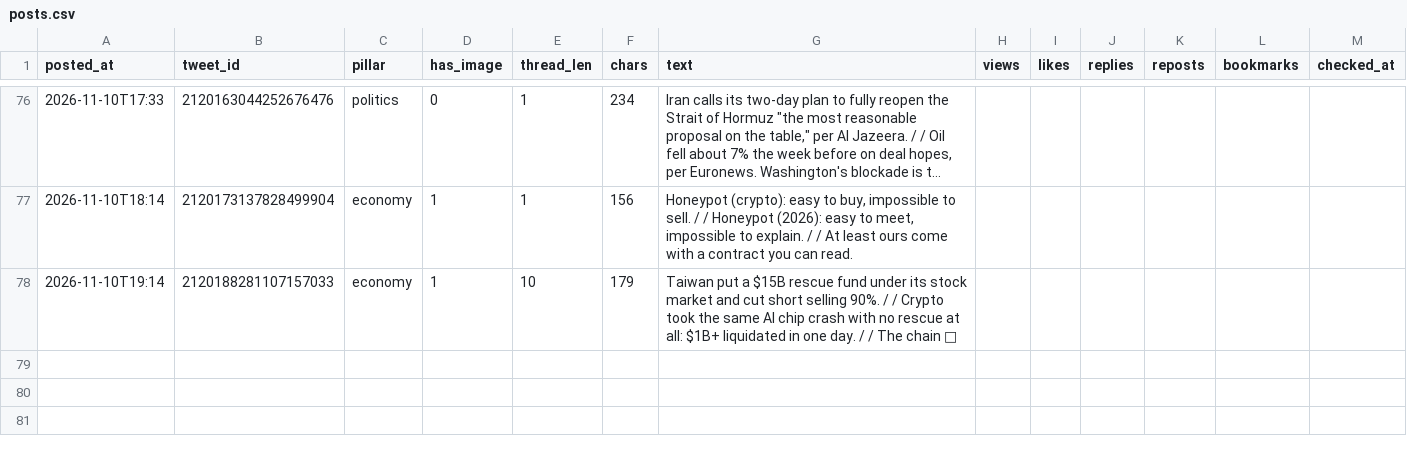
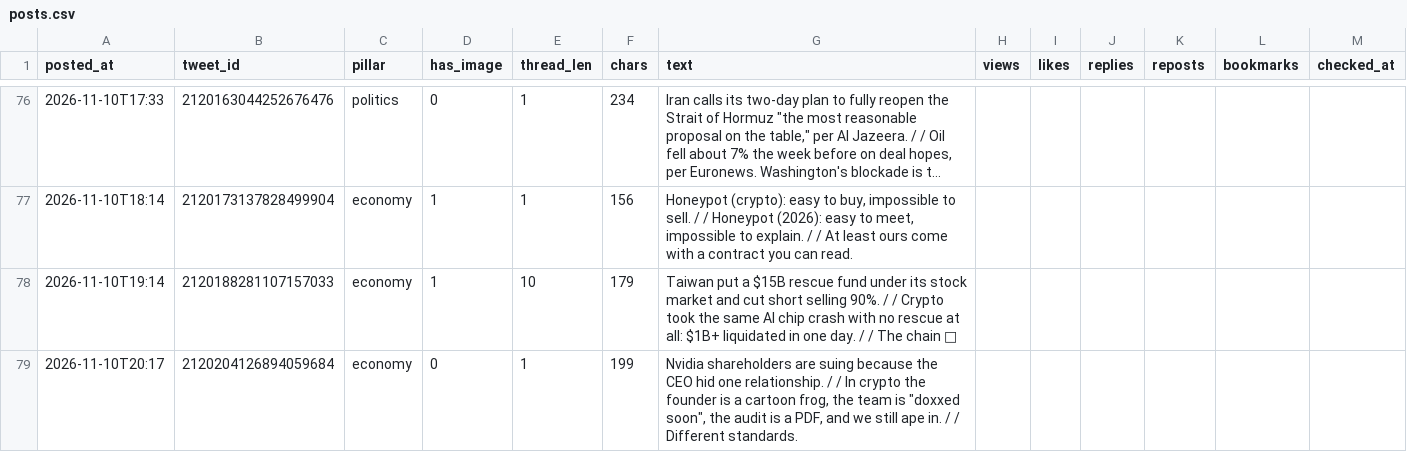
Before and after one commit to issambkkal/x-meme-desk, a CSV file: analytics/posts.csv, drawn as a sheet; only a part is shown, gaps mark what is left out; long unchanged cells end in …; the diff names each change by its address in the sheet, - before the commit and + after, or states it on an @@ line.

```diff
--- a/analytics/posts.csv
+++ b/analytics/posts.csv
+row 79: 2026-11-10T20:17 | 2120204126894059684 | economy | 0 | 1 | 199 | Nvidia shareholders are suing because the CEO hid one relationship. / / In crypto the founder is a cartoon frog, the team is "doxxed soon", the audit is a PDF, and we still ape in. / / Different standards.
```
Also changed, not shown: 3 other files.
